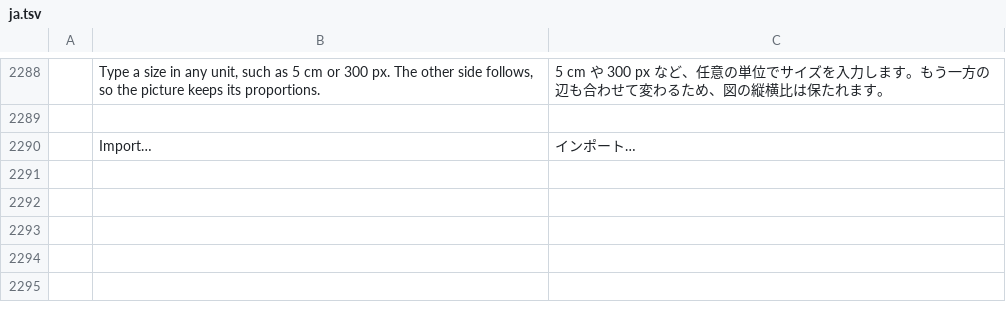
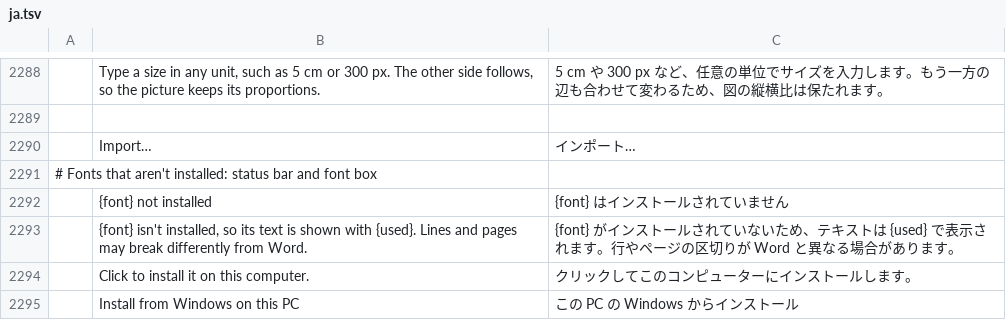
Before and after one commit to Hafij-BGE/software, a TSV file: upstream/wordcraft/crates/ui-egui/src/i18n/ja.tsv, drawn as a sheet; only a part is shown, gaps mark what is left out.

```diff
--- a/upstream/wordcraft/crates/ui-egui/src/i18n/ja.tsv
+++ b/upstream/wordcraft/crates/ui-egui/src/i18n/ja.tsv
@@ -2290 +2290,6 @@
 	Import…	インポート…
+# Fonts that aren't installed: status bar and font box
+	{font} not installed	{font} はインストールされていません
+	{font} isn't installed, so its text is shown with {used}. Lines and pages may break differently from Word.	{font} がインストールされていないため、テキストは {used} で表示されます。行やページの区切りが Word と異なる場合があります。
+	Click to install it on this computer.	クリックしてこのコンピューターにインストールします。
+	Install from Windows on this PC	この PC の Windows からインストール
```
Also changed, not shown: upstream/wordcraft/crates/ui-egui/src/i18n/bg.tsv, upstream/wordcraft/crates/ui-egui/src/i18n/pl.tsv, 43 other files.
